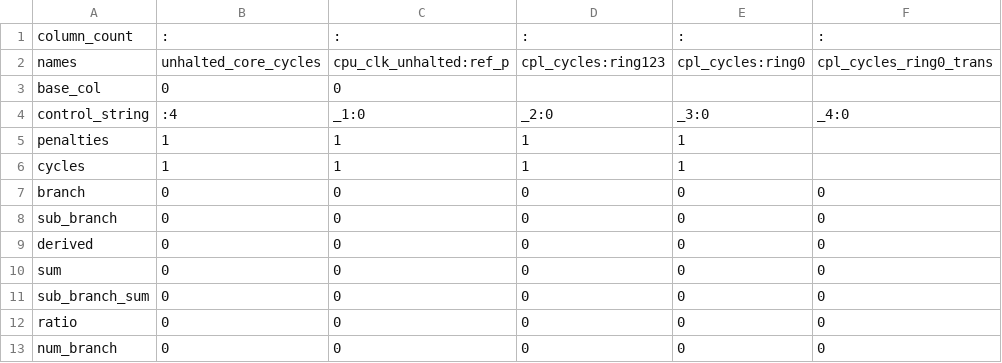
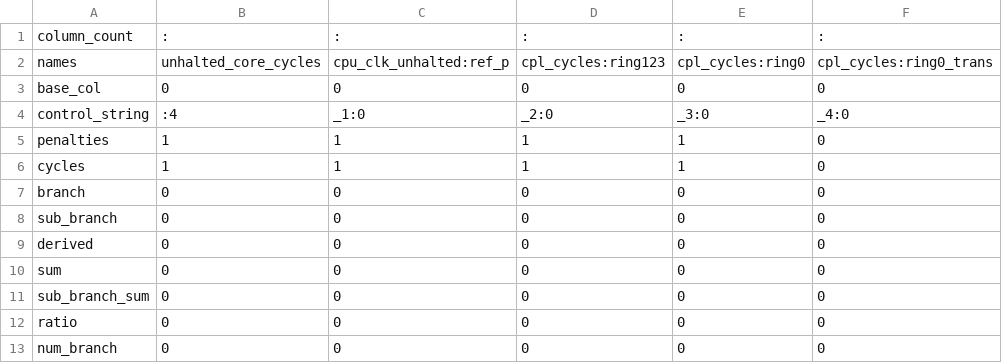
Before and after one commit to kayceesrk/gooda, a CSV file: gooda-analyzer/report_files/snb.csv, drawn as a sheet; only a part is shown; the diff names each change by its address in the sheet, - before the commit and + after, or states it on an @@ line.

```diff
--- a/gooda-analyzer/report_files/snb.csv
+++ b/gooda-analyzer/report_files/snb.csv
-F2: cpl_cycles_ring0_trans
+F2: cpl_cycles:ring0_trans
-D3: (empty)
+D3: 0
-E3: (empty)
+E3: 0
-F3: (empty)
+F3: 0
-F5:F6: (empty)
+F5:F6: 0
```
Also changed, not shown: 46 other files.
